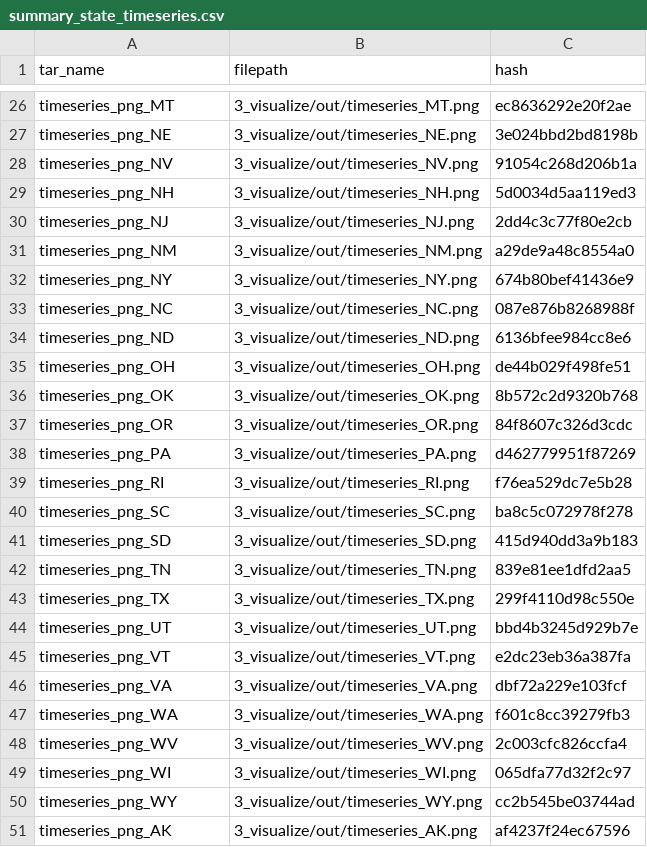
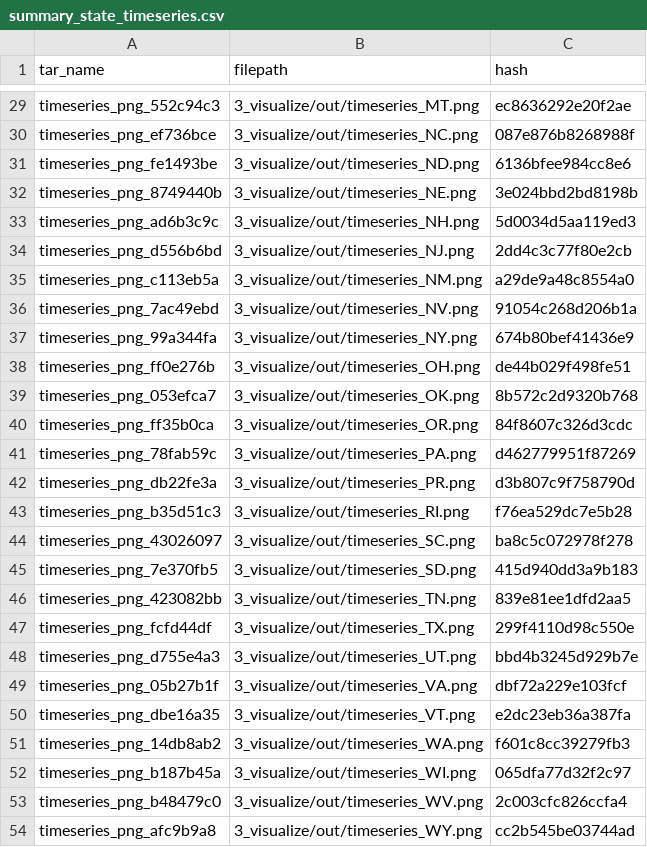
Before and after one commit to jdiaz4302/ds-pipelines-targets-3, a CSV file: 3_visualize/log/summary_state_timeseries.csv, drawn as a sheet; only a part is shown, gaps mark what is left out; removed rows and columns are numbered as before the commit, all else as after; the diff covers the shown part only; the diff names each change by its address in the sheet, - before the commit and + after, or states it on an @@ line.

```diff
--- a/3_visualize/log/summary_state_timeseries.csv
+++ b/3_visualize/log/summary_state_timeseries.csv
-A29 (tar_name): timeseries_png_MT
+A29 (tar_name): timeseries_png_552c94c3
+row 30: timeseries_png_ef736bce | 3_visualize/out/timeseries_NC.png | 087e876b8268988f
+row 31: timeseries_png_fe1493be | 3_visualize/out/timeseries_ND.png | 6136bfee984cc8e6
-A32 (tar_name): timeseries_png_NE
+A32 (tar_name): timeseries_png_8749440b
-row 28: timeseries_png_NV | 3_visualize/out/timeseries_NV.png | 91054c268d206b1a
-A33 (tar_name): timeseries_png_NH
+A33 (tar_name): timeseries_png_ad6b3c9c
-A34 (tar_name): timeseries_png_NJ
+A34 (tar_name): timeseries_png_d556b6bd
-A35 (tar_name): timeseries_png_NM
+A35 (tar_name): timeseries_png_c113eb5a
+row 36: timeseries_png_7ac49ebd | 3_visualize/out/timeseries_NV.png | 91054c268d206b1a
-A37 (tar_name): timeseries_png_NY
+A37 (tar_name): timeseries_png_99a344fa
-row 33: timeseries_png_NC | 3_visualize/out/timeseries_NC.png | 087e876b8268988f
-row 34: timeseries_png_ND | 3_visualize/out/timeseries_ND.png | 6136bfee984cc8e6
-A38 (tar_name): timeseries_png_OH
+A38 (tar_name): timeseries_png_ff0e276b
-A39 (tar_name): timeseries_png_OK
+A39 (tar_name): timeseries_png_053efca7
-A40 (tar_name): timeseries_png_OR
+A40 (tar_name): timeseries_png_ff35b0ca
-A41 (tar_name): timeseries_png_PA
+A41 (tar_name): timeseries_png_78fab59c
+row 42: timeseries_png_db22fe3a | 3_visualize/out/timeseries_PR.png | d3b807c9f758790d
-A43 (tar_name): timeseries_png_RI
+A43 (tar_name): timeseries_png_b35d51c3
-A44 (tar_name): timeseries_png_SC
+A44 (tar_name): timeseries_png_43026097
-A45 (tar_name): timeseries_png_SD
+A45 (tar_name): timeseries_png_7e370fb5
-A46 (tar_name): timeseries_png_TN
+A46 (tar_name): timeseries_png_423082bb
-A47 (tar_name): timeseries_png_TX
+A47 (tar_name): timeseries_png_fcfd44df
-A48 (tar_name): timeseries_png_UT
+A48 (tar_name): timeseries_png_d755e4a3
-row 45: timeseries_png_VT | 3_visualize/out/timeseries_VT.png | e2dc23eb36a387fa
-A49 (tar_name): timeseries_png_VA
+A49 (tar_name): timeseries_png_05b27b1f
+row 50: timeseries_png_dbe16a35 | 3_visualize/out/timeseries_VT.png | e2dc23eb36a387fa
-A51 (tar_name): timeseries_png_WA
+A51 (tar_name): timeseries_png_14db8ab2
-row 48: timeseries_png_WV | 3_visualize/out/timeseries_WV.png | 2c003cfc826ccfa4
-A52 (tar_name): timeseries_png_WI
+A52 (tar_name): timeseries_png_b187b45a
+row 53: timeseries_png_b48479c0 | 3_visualize/out/timeseries_WV.png | 2c003cfc826ccfa4
-A54 (tar_name): timeseries_png_WY
+A54 (tar_name): timeseries_png_afc9b9a8
-row 51: timeseries_png_AK | 3_visualize/out/timeseries_AK.png | af4237f24ec67596
```
Also changed, not shown: 9 added rows, 9 removed rows and 18 edited cells elsewhere in this file.
